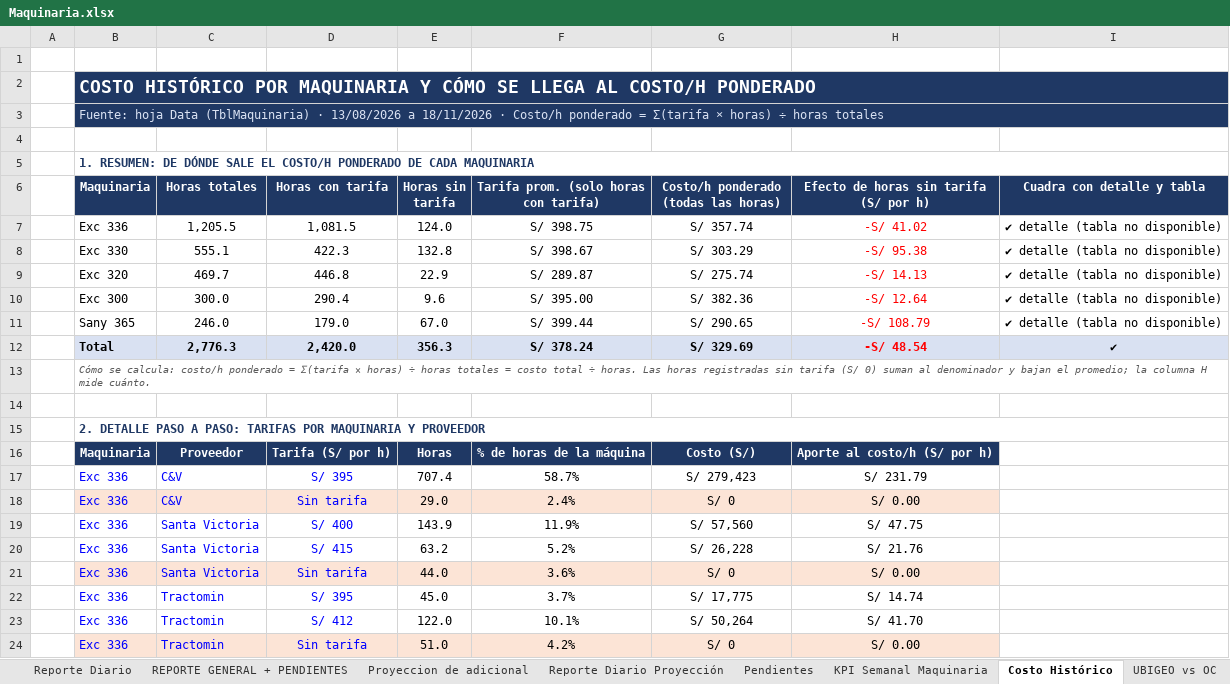
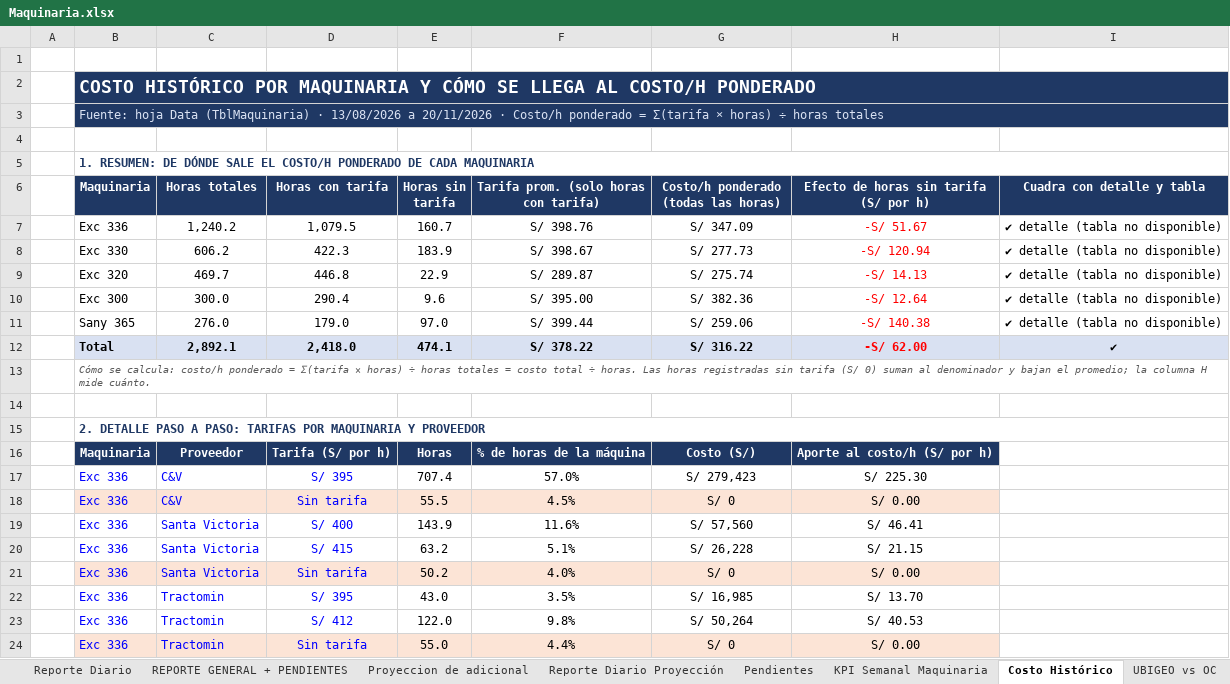
Before and after one commit to linderCasas/Drenaje, an Excel workbook: Maquinaria.xlsx, sheet Costo Histórico, drawn as a sheet; only a part is shown; values as stored, in another font and other column widths than the file's, no borders; conditional formats not drawn; removed rows and columns are numbered as before the commit, all else as after; the diff covers the shown part only; the diff names each change by its address in the sheet, - before the commit and + after, or states it on an @@ line.

```diff
--- a/Maquinaria.xlsx (sheet Costo Histórico)
+++ b/Maquinaria.xlsx (sheet Costo Histórico)
-B3 (Maquinaria): …13/08/2026 a 18/11/2026 · Costo/h…
+B3 (Maquinaria): …13/08/2026 a 20/11/2026 · Costo/h…
-row 7:  | Exc 336 | 1,205.5 | 1,081.5 | 124.0 | S/ 398.75 | S/ 357.74 | -S/ 41.02 | ✔ detalle (tabla no disponible)
+row 7:  | Exc 336 | 1,240.2 | 1,079.5 | 160.7 | S/ 398.76 | S/ 347.09 | -S/ 51.67 | ✔ detalle (tabla no disponible)
-C8 (Horas totales): 555.1
+C8 (Horas totales): 606.2
-E8 (Horas sin tarifa): 132.8
+E8 (Horas sin tarifa): 183.9
-G8: S/ 303.29
+G8: S/ 277.73
-H8: -S/ 95.38
+H8: -S/ 120.94
-C11 (Horas totales): 246.0
+C11 (Horas totales): 276.0
-E11 (Horas sin tarifa): 67.0
+E11 (Horas sin tarifa): 97.0
-G11: S/ 290.65
+G11: S/ 259.06
-H11: -S/ 108.79
+H11: -S/ 140.38
-row 12:  | Total | 2,776.3 | 2,420.0 | 356.3 | S/ 378.24 | S/ 329.69 | -S/ 48.54 | ✔
+row 12:  | Total | 2,892.1 | 2,418.0 | 474.1 | S/ 378.22 | S/ 316.22 | -S/ 62.00 | ✔
-F17: 58.7%
+F17: 57.0%
-H17: S/ 231.79
+H17: S/ 225.30
-E18 (Horas sin tarifa): 29.0
+E18 (Horas sin tarifa): 55.5
-F18: 2.4%
+F18: 4.5%
-F19: 11.9%
+F19: 11.6%
-H19: S/ 47.75
+H19: S/ 46.41
-F20: 5.2%
+F20: 5.1%
-H20: S/ 21.76
+H20: S/ 21.15
-E21 (Horas sin tarifa): 44.0
+E21 (Horas sin tarifa): 50.2
-F21: 3.6%
+F21: 4.0%
-E22 (Horas sin tarifa): 45.0
+E22 (Horas sin tarifa): 43.0
-F22: 3.7%
+F22: 3.5%
-G22: S/ 17,775
+G22: S/ 16,985
-H22: S/ 14.74
+H22: S/ 13.70
-F23: 10.1%
+F23: 9.8%
-H23: S/ 41.70
+H23: S/ 40.53
-E24 (Horas sin tarifa): 51.0
+E24 (Horas sin tarifa): 55.0
-F24: 4.2%
+F24: 4.4%
```
Also changed, not shown: 1 added row, 1 removed row and 32 edited cells elsewhere in this sheet, sheet Data, sheet Reporte Diario Proyección, sheet KPI Semanal Maquinaria, sheet Proyeccion de adicional, sheet Reporte Diario, sheet REPORTE GENERAL + PENDIENTES, 3 more sheets, formulas that keep their value, hidden cells, charts or pictures, 1 other file.
